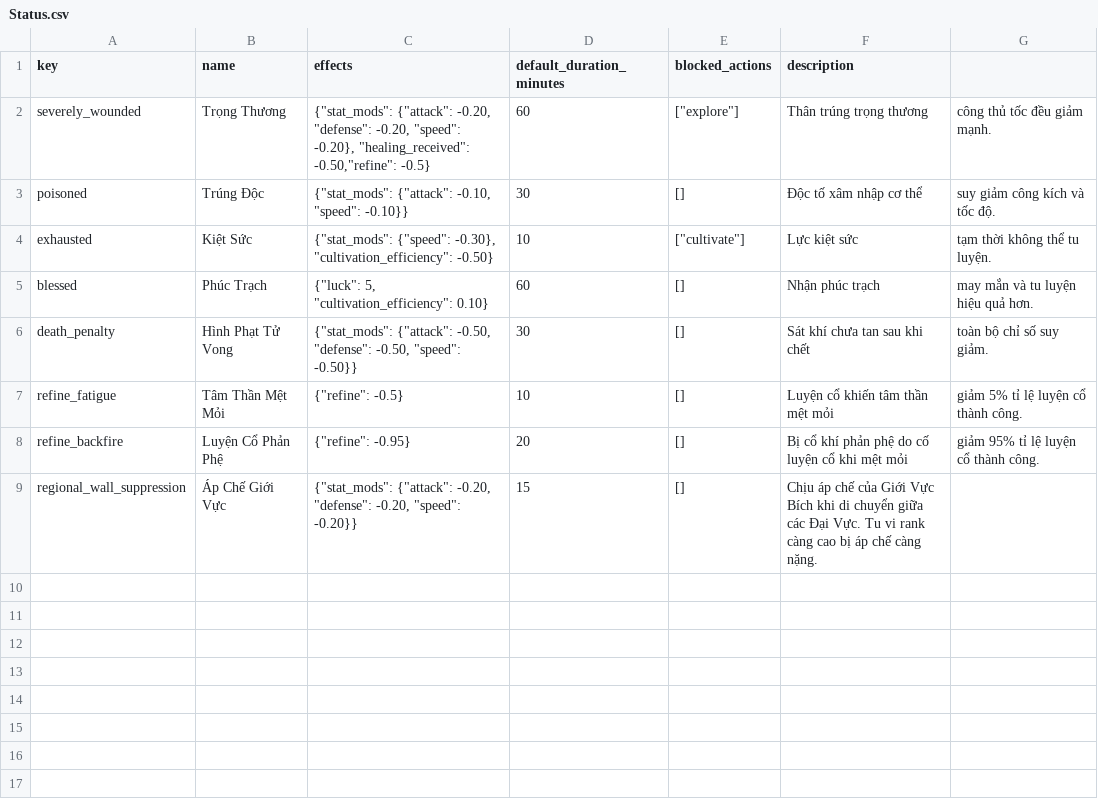
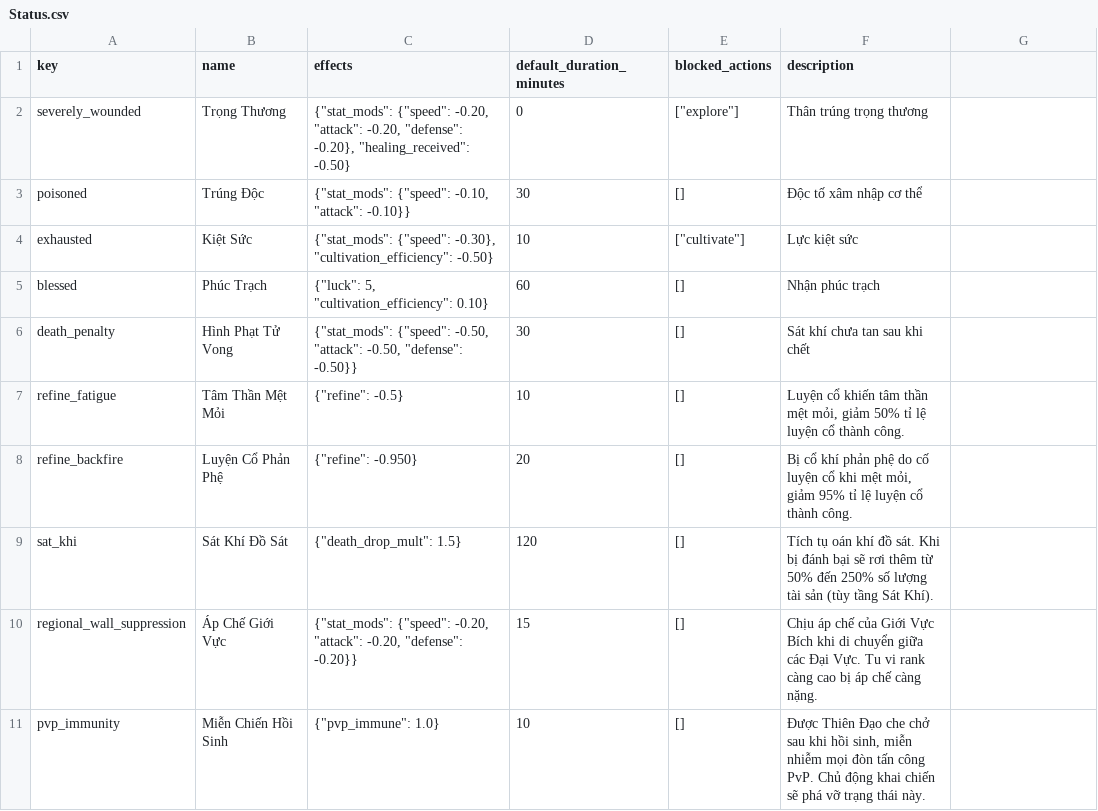
Before and after one commit to VipPro67/GuWorld, a CSV file: backend/data/Status.csv, drawn as a sheet; addresses are those after the commit; the diff names each change by its address in the sheet, - before the commit and + after, or states it on an @@ line.

Commit message:
Refactor sect management and status effects
- Updated Status.csv to include new status effects and modified existing ones for better clarity and functionality.
- Removed CSV seeding for sects; sect data is now managed entirely through the Admin panel.
- Dropped legacy vault columns from the sects table as vault data is now stored in separate tables.
- Adjusted various handlers to reflect the removal of vault materials from sects, including updates to sect building and donation processes.
- Cleaned up tests by removing unnecessary test cases related to teleport functionality.

```diff
--- a/backend/data/Status.csv
+++ b/backend/data/Status.csv
-C2 (effects): {"stat_mods": {"attack": -0.20, "defense": -0.20, "speed": -0.20}, "healing_received": -0.50,"refine": -0.5}
+C2 (effects): {"stat_mods": {"speed": -0.20, "attack": -0.20, "defense": -0.20}, "healing_received": -0.50}
-D2 (default_duration_minutes): 60
+D2 (default_duration_minutes): 0
-G2: công thủ tốc đều giảm mạnh.
+G2: (empty)
-C3 (effects): {"stat_mods": {"attack": -0.10, "speed": -0.10}}
+C3 (effects): {"stat_mods": {"speed": -0.10, "attack": -0.10}}
-G3: suy giảm công kích và tốc độ.
+G3: (empty)
-G4: tạm thời không thể tu luyện.
+G4: (empty)
-G5: may mắn và tu luyện hiệu quả hơn.
+G5: (empty)
-C6 (effects): {"stat_mods": {"attack": -0.50, "defense": -0.50, "speed": -0.50}}
+C6 (effects): {"stat_mods": {"speed": -0.50, "attack": -0.50, "defense": -0.50}}
-G6: toàn bộ chỉ số suy giảm.
+G6: (empty)
-F7 (description): …thần mệt mỏi
+F7 (description): …thần mệt mỏi, giảm 50% tỉ lệ luyện cổ thành công.
-G7: giảm 5% tỉ lệ luyện cổ thành công.
+G7: (empty)
-C8 (effects): {"refine": -0.95}
+C8 (effects): {"refine": -0.950}
-F8 (description): …khi mệt mỏi
+F8 (description): …khi mệt mỏi, giảm 95% tỉ lệ luyện cổ thành công.
-G8: giảm 95% tỉ lệ luyện cổ thành công.
+G8: (empty)
+row 9: sat_khi | Sát Khí Đồ Sát | {"death_drop_mult": 1.5} | 120 | [] | Tích tụ oán khí đồ sát. Khi bị đánh bại sẽ rơi thêm từ 50% đến 250% số lượng tài sản (tùy tầng Sát Khí).
-C10 (effects): {"stat_mods": {"attack": -0.20, "defense": -0.20, "speed": -0.20}}
+C10 (effects): {"stat_mods": {"speed": -0.20, "attack": -0.20, "defense": -0.20}}
+row 11: pvp_immunity | Miễn Chiến Hồi Sinh | {"pvp_immune": 1.0} | 10 | [] | Được Thiên Đạo che chở sau khi hồi sinh, miễn nhiễm mọi đòn tấn công PvP. Chủ động khai chiến sẽ phá vỡ trạng thái này.
```
Also changed, not shown: backend/data/Constitution.csv, backend/data/Race.csv, 14 other files.
